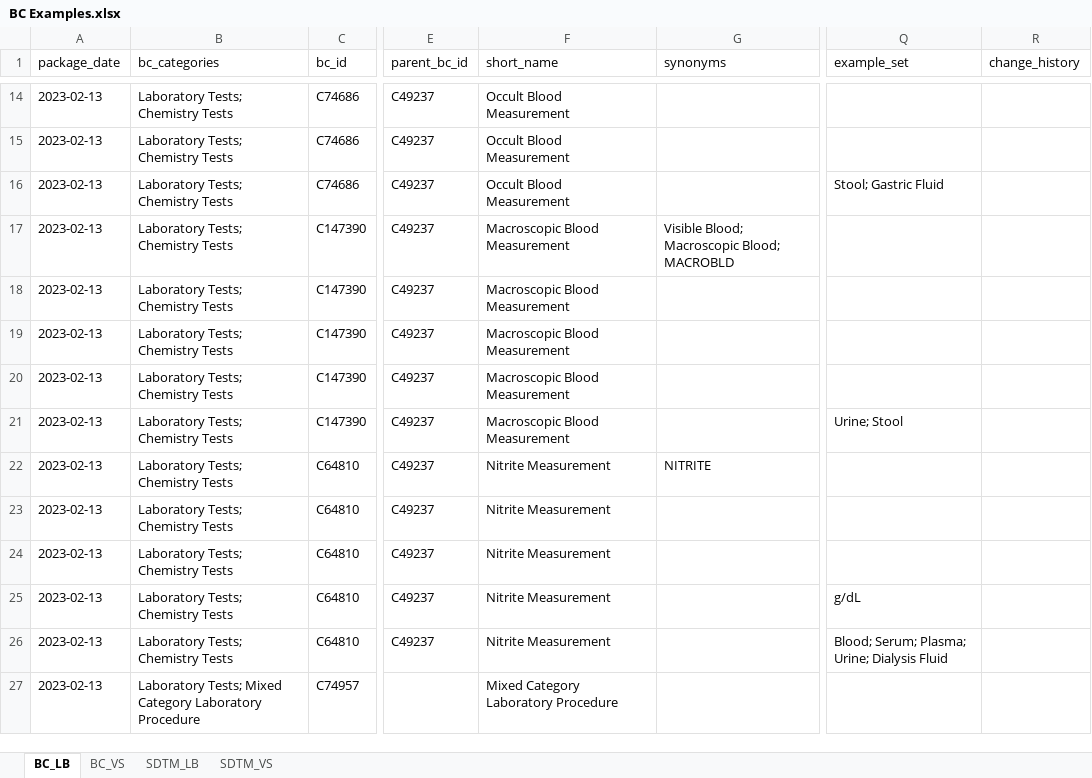
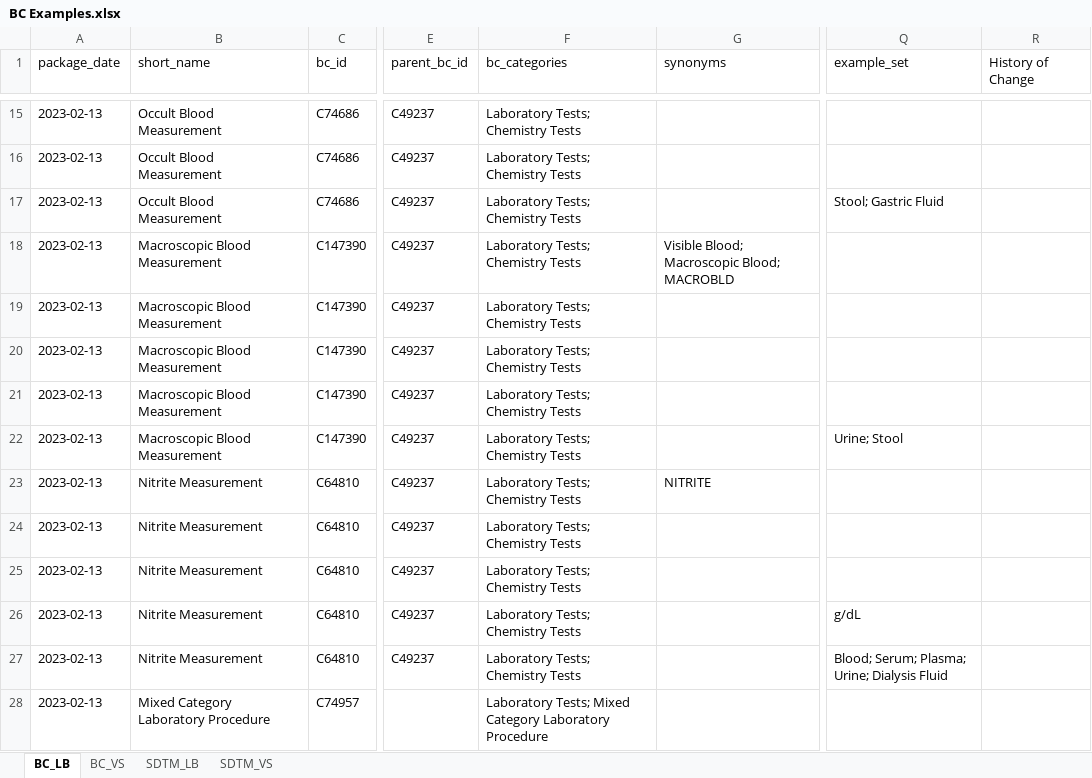
Before and after one commit to cdisc-org/COSMoS, an Excel workbook: bc_starter_package/doc/BC Examples.xlsx, sheet BC_LB, drawn as a sheet; only a part is shown, gaps mark what is left out; values as stored, in another font and other column widths than the file's, no cell formats; addresses are those after the commit; the diff covers the shown part only; the diff names each change by its address in the sheet, - before the commit and + after, or states it on an @@ line.

```diff
--- a/bc_starter_package/doc/BC Examples.xlsx (sheet BC_LB)
+++ b/bc_starter_package/doc/BC Examples.xlsx (sheet BC_LB)
-B1: bc_categories
+B1: short_name
-F1: short_name
+F1: bc_categories
-R1: change_history
+R1: History of Change
-B15:B17 (short_name): Laboratory Tests; Chemistry Tests
+B15:B17 (short_name): Occult Blood Measurement
-F15:F17 (bc_categories): Occult Blood Measurement
+F15:F17 (bc_categories): Laboratory Tests; Chemistry Tests
-B18:B22 (short_name): Laboratory Tests; Chemistry Tests
+B18:B22 (short_name): Macroscopic Blood Measurement
-F18:F22 (bc_categories): Macroscopic Blood Measurement
+F18:F22 (bc_categories): Laboratory Tests; Chemistry Tests
-B23:B27 (short_name): Laboratory Tests; Chemistry Tests
+B23:B27 (short_name): Nitrite Measurement
-F23:F27 (bc_categories): Nitrite Measurement
+F23:F27 (bc_categories): Laboratory Tests; Chemistry Tests
-B28 (short_name): Laboratory Tests; Mixed Category Laboratory Procedure
+B28 (short_name): Mixed Category Laboratory Procedure
-F28 (bc_categories): Mixed Category Laboratory Procedure
+F28 (bc_categories): Laboratory Tests; Mixed Category Laboratory Procedure
```
Also changed, not shown: 1 added row and 52 edited cells elsewhere in this sheet, sheet BC_VS, sheet SDTM_VS, sheet SDTM_LB, cell formats, bc_starter_package/doc/BC DEC Starter Template.xlsx.
